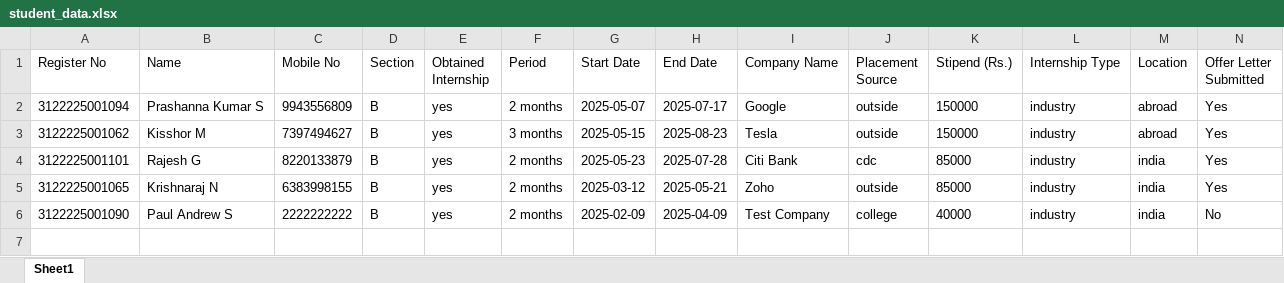
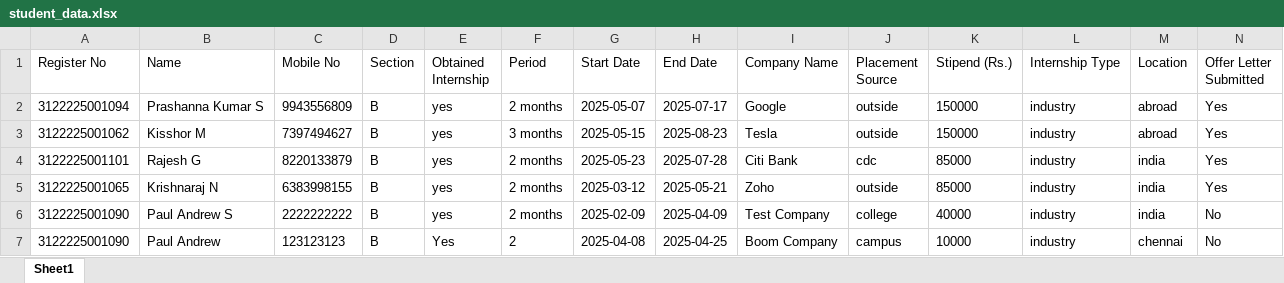
Before and after one commit to PaulAndrew7/InternTrack, an Excel workbook: student_data.xlsx, sheet Sheet1, drawn as a sheet; only a part is shown; values as stored, in another font and other column widths than the file's, no borders; rows hold the shown columns only; the diff names each change by its address in the sheet, - before the commit and + after, or states it on an @@ line.

Commit message:
add new internships

```diff
--- a/student_data.xlsx (sheet Sheet1)
+++ b/student_data.xlsx (sheet Sheet1)
+row 7: 3122225001090 | Paul Andrew | 123123123 | B | Yes | 2 | 2025-04-08 | 2025-04-25 | Boom Company | campus | 10000 | industry | chennai | No
```
Also changed, not shown: 3 other files.
